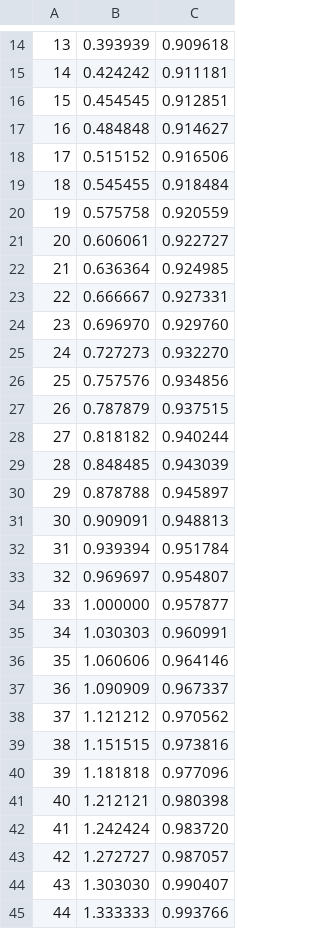
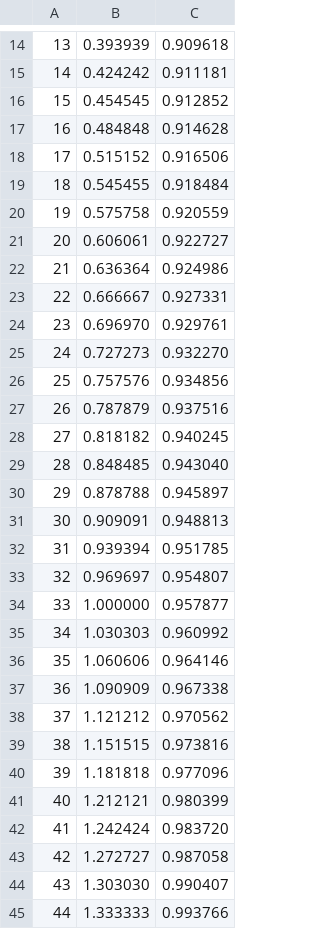
Before and after one commit to FistAxe/Ccode, a CSV file: homework1/SolveDE_float_100.csv, drawn as a sheet; only a part is shown, gaps mark what is left out; the diff covers the shown part only.

```diff
--- a/homework1/SolveDE_float_100.csv
+++ b/homework1/SolveDE_float_100.csv
@@ -15,4 +15,4 @@
 14,0.424242,0.911181
-15,0.454545,0.912851
-16,0.484848,0.914627
+15,0.454545,0.912852
+16,0.484848,0.914628
 17,0.515152,0.916506
@@ -21,18 +21,18 @@
 20,0.606061,0.922727
-21,0.636364,0.924985
+21,0.636364,0.924986
 22,0.666667,0.927331
-23,0.696970,0.929760
+23,0.696970,0.929761
 24,0.727273,0.932270
 25,0.757576,0.934856
-26,0.787879,0.937515
-27,0.818182,0.940244
-28,0.848485,0.943039
+26,0.787879,0.937516
+27,0.818182,0.940245
+28,0.848485,0.943040
 29,0.878788,0.945897
 30,0.909091,0.948813
-31,0.939394,0.951784
+31,0.939394,0.951785
 32,0.969697,0.954807
 33,1.000000,0.957877
-34,1.030303,0.960991
+34,1.030303,0.960992
 35,1.060606,0.964146
-36,1.090909,0.967337
+36,1.090909,0.967338
 37,1.121212,0.970562
@@ -40,5 +40,5 @@
 39,1.181818,0.977096
-40,1.212121,0.980398
+40,1.212121,0.980399
 41,1.242424,0.983720
-42,1.272727,0.987057
+42,1.272727,0.987058
 43,1.303030,0.990407
```
Also changed, not shown: 44 edited cells elsewhere in this file, homework1/SolveDE_float_10.csv, homework1/SolveDE_float_1000.csv, 3 other files.
